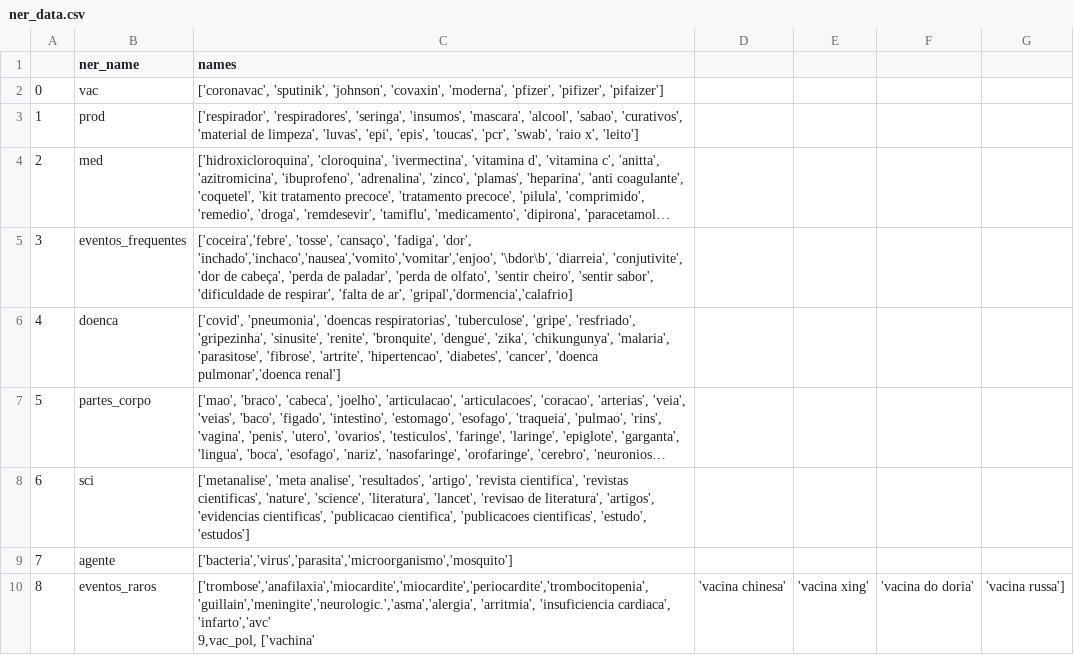
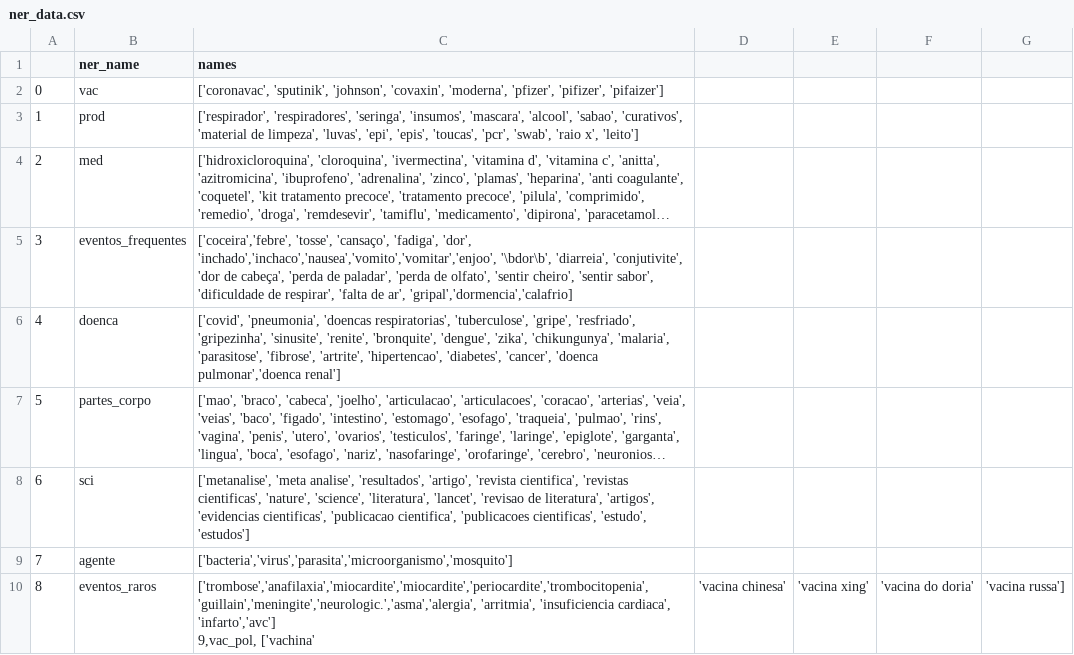
Before and after one commit to feusagittaire/ProfileNER-classifier, a CSV file: profileclassifier/ner_data.csv, drawn as a sheet; long unchanged cells end in ….

Commit message:
Update ner_data.csv

```diff
--- a/profileclassifier/ner_data.csv
+++ b/profileclassifier/ner_data.csv
@@ -9,3 +9,3 @@
 7,agente,"['bacteria','virus','parasita','microorganismo','mosquito']"
-8,eventos_raros, "['trombose','anafilaxia','miocardite','miocardite','periocardite','trombocitopenia','guillain','meningite','neurologic.','asma','alergia', 'arritmia', 'insuficiencia cardiaca', 'infarto','avc'
-9,vac_pol, "['vachina', 'vacina chinesa', 'vacina xing', 'vacina do doria','vacina russa']
+8,eventos_raros, "['trombose','anafilaxia','miocardite','miocardite','periocardite','trombocitopenia','guillain','meningite','neurologic.','asma','alergia', 'arritmia', 'insuficiencia cardiaca', 'infarto','avc']
+9,vac_pol, "['vachina', 'vacina chinesa', 'vacina xing', 'vacina do doria','vacina russa']
```
